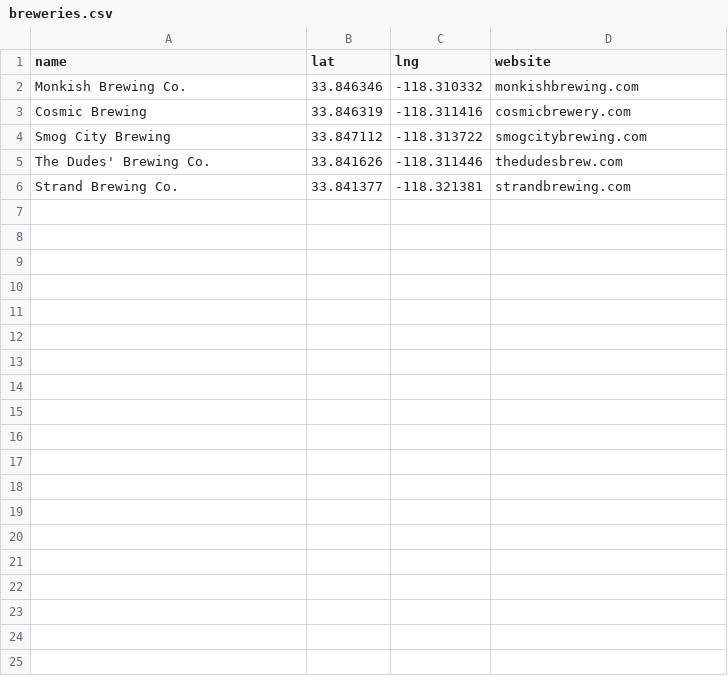
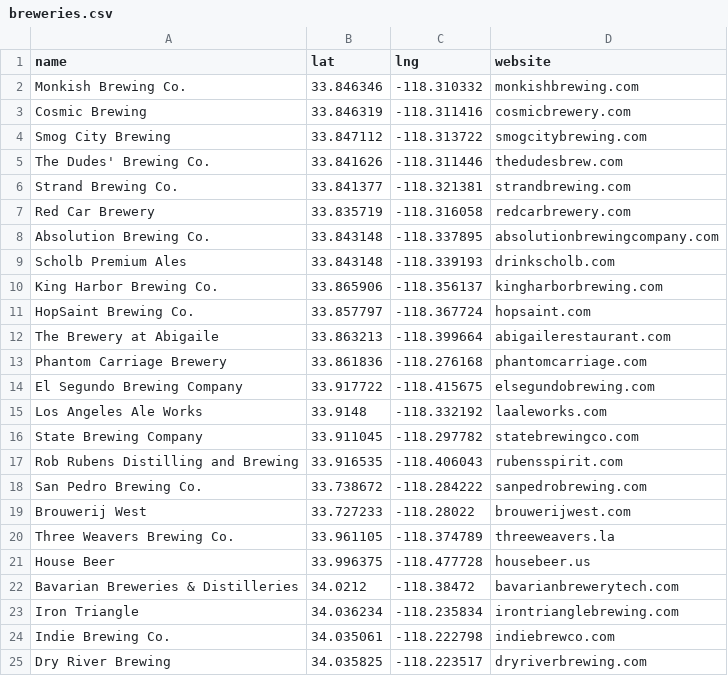
Before and after one commit to fentontaylor/DevelopingDataProducts, a CSV file: Project1/breweries.csv, drawn as a sheet; only a part is shown; the diff covers the shown part only.

```diff
--- a/Project1/breweries.csv
+++ b/Project1/breweries.csv
@@ -6 +6,20 @@ The Dudes' Brewing Co.,33.841626,-118.311446,thedudesbrew.com
 Strand Brewing Co.,33.841377,-118.321381,strandbrewing.com
+Red Car Brewery,33.835719,-118.316058,redcarbrewery.com
+Absolution Brewing Co.,33.843148,-118.337895,absolutionbrewingcompany.com
+Scholb Premium Ales,33.843148,-118.339193,drinkscholb.com
+King Harbor Brewing Co.,33.865906,-118.356137,kingharborbrewing.com
+HopSaint Brewing Co.,33.857797,-118.367724,hopsaint.com
+The Brewery at Abigaile,33.863213,-118.399664,abigailerestaurant.com
+Phantom Carriage Brewery,33.861836,-118.276168,phantomcarriage.com
+El Segundo Brewing Company,33.917722,-118.415675,elsegundobrewing.com
+Los Angeles Ale Works,33.9148,-118.332192,laaleworks.com
+State Brewing Company,33.911045,-118.297782,statebrewingco.com
+Rob Rubens Distilling and Brewing,33.916535,-118.406043,rubensspirit.com
+San Pedro Brewing Co.,33.738672,-118.284222,sanpedrobrewing.com
+Brouwerij West,33.727233,-118.28022,brouwerijwest.com
+Three Weavers Brewing Co.,33.961105,-118.374789,threeweavers.la
+House Beer,33.996375,-118.477728,housebeer.us
+Bavarian Breweries & Distilleries,34.0212,-118.38472,bavarianbrewerytech.com
+Iron Triangle,34.036234,-118.235834,irontrianglebrewing.com
+Indie Brewing Co.,34.035061,-118.222798,indiebrewco.com
+Dry River Brewing,34.035825,-118.223517,dryriverbrewing.com
```
Also changed, not shown: 9 added rows elsewhere in this file, 2 other files.
